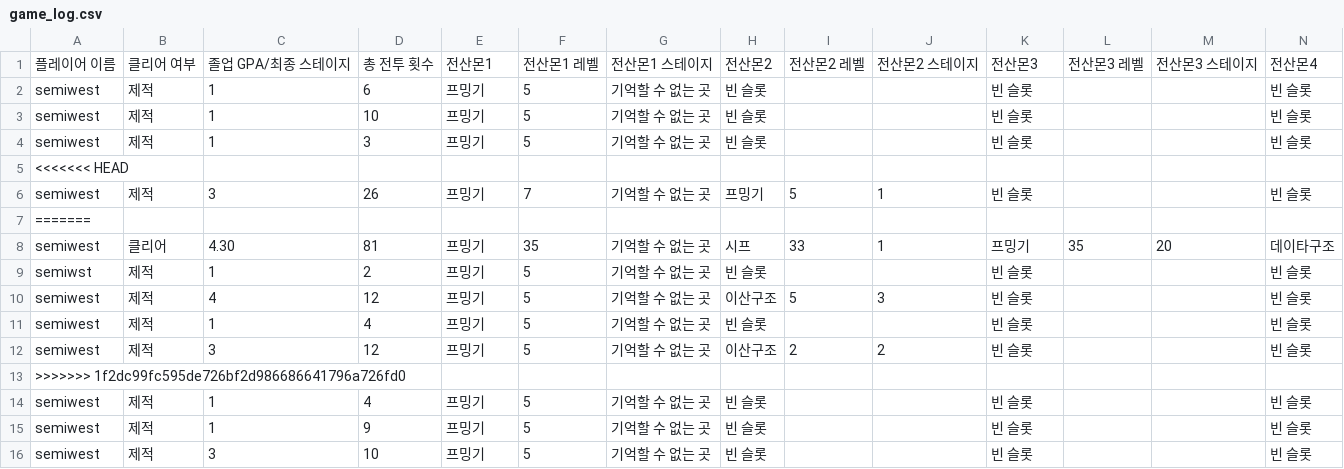
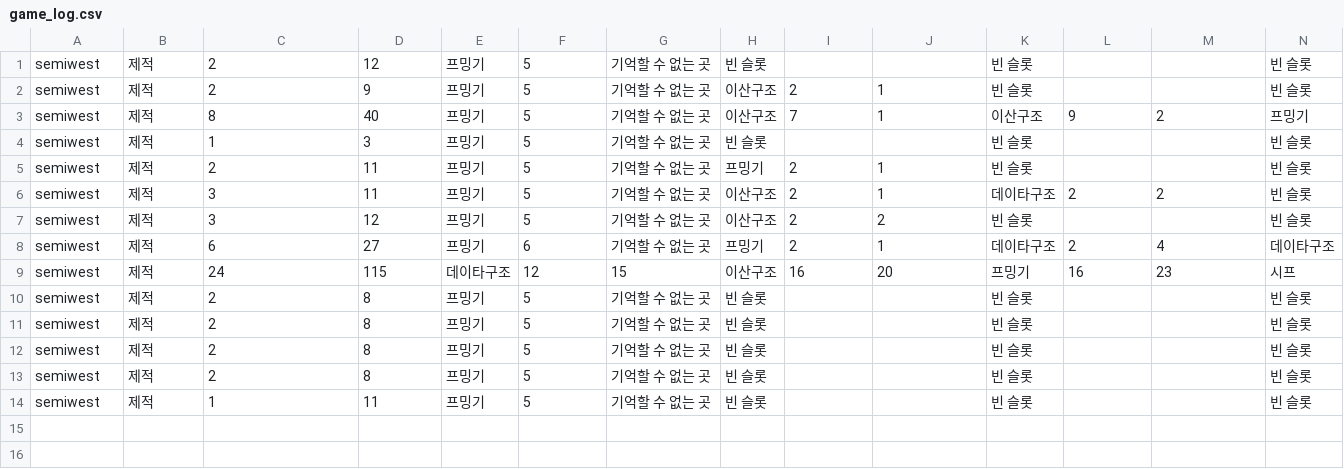
Before and after one commit to SemiWest/CSmonster, a CSV file: pys/game_log.csv, drawn as a sheet; only a part is shown; removed rows and columns are numbered as before the commit, all else as after; rows hold the shown columns only; the diff names each change by its address in the sheet, - before the commit and + after, or states it on an @@ line.

```diff
--- a/pys/game_log.csv
+++ b/pys/game_log.csv
-row 1: 플레이어 이름 | 클리어 여부 | 졸업 GPA/최종 스테이지 | 총 전투 횟수 | 전산몬1 | 전산몬1 레벨 | 전산몬1 스테이지 | 전산몬2 | 전산몬2 레벨 | 전산몬2 스테이지 | 전산몬3 | 전산몬3 레벨 | 전산몬3 스테이지 | 전산몬4
-C1:C2: 1
+C1:C2: 2
-D1: 6
+D1: 12
-D2: 10
+D2: 9
-H2: 빈 슬롯
+H2: 이산구조
-I2: (empty)
+I2: 2
-J2: (empty)
+J2: 1
+row 3: semiwest | 제적 | 8 | 40 | 프밍기 | 5 | 기억할 수 없는 곳 | 이산구조 | 7 | 1 | 이산구조 | 9 | 2 | 프밍기
-row 5: <<<<<<< HEAD
-C5: 3
+C5: 2
-D5: 26
+D5: 11
-F5: 7
+F5: 5
-I5: 5
+I5: 2
-row 7: =======
-row 8: semiwest | 클리어 | 4.30 | 81 | 프밍기 | 35 | 기억할 수 없는 곳 | 시프 | 33 | 1 | 프밍기 | 35 | 20 | 데이타구조
-row 9: semiwst | 제적 | 1 | 2 | 프밍기 | 5 | 기억할 수 없는 곳 | 빈 슬롯 |  |  | 빈 슬롯 |  |  | 빈 슬롯
-C6: 4
+C6: 3
-D6: 12
+D6: 11
-I6: 5
+I6: 2
-J6: 3
+J6: 1
-K6: 빈 슬롯
+K6: 데이타구조
-L6: (empty)
+L6: 2
-M6: (empty)
+M6: 2
-row 11: semiwest | 제적 | 1 | 4 | 프밍기 | 5 | 기억할 수 없는 곳 | 빈 슬롯 |  |  | 빈 슬롯 |  |  | 빈 슬롯
-row 13: >>>>>>> 1f2dc99fc595de726bf2d986686641796a726fd0
+row 8: semiwest | 제적 | 6 | 27 | 프밍기 | 6 | 기억할 수 없는 곳 | 프밍기 | 2 | 1 | 데이타구조 | 2 | 4 | 데이타구조
+row 9: semiwest | 제적 | 24 | 115 | 데이타구조 | 12 | 15 | 이산구조 | 16 | 20 | 프밍기 | 16 | 23 | 시프
-C10:C11: 1
+C10:C11: 2
-D10: 4
+D10: 8
-D11: 9
+D11: 8
-C12: 3
+C12: 2
-D12: 10
+D12: 8
+row 13: semiwest | 제적 | 2 | 8 | 프밍기 | 5 | 기억할 수 없는 곳 | 빈 슬롯 |  |  | 빈 슬롯 |  |  | 빈 슬롯
+row 14: semiwest | 제적 | 1 | 11 | 프밍기 | 5 | 기억할 수 없는 곳 | 빈 슬롯 |  |  | 빈 슬롯 |  |  | 빈 슬롯
```
Also changed, not shown: 21 other files.
